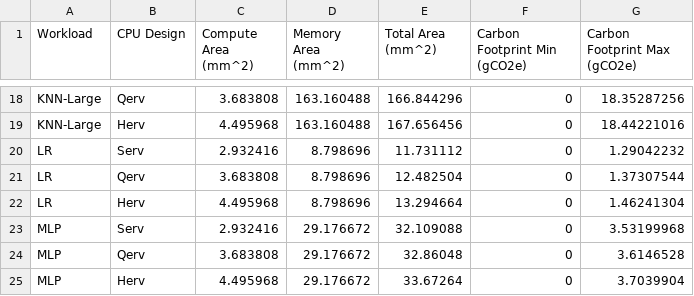
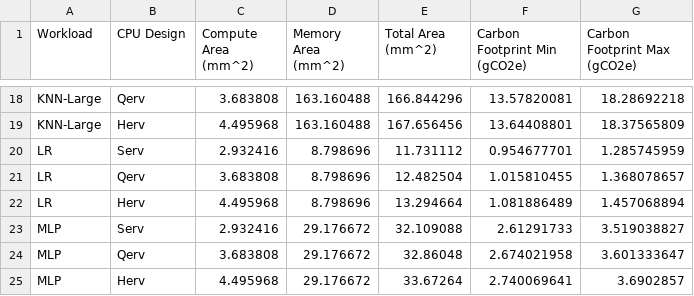
Before and after one commit to ShvetankPrakash/FlexiFlow, a CSV file: model/embodied-carbon-ablation.csv, drawn as a sheet; only a part is shown, gaps mark what is left out; the diff covers the shown part only; the diff names each change by its address in the sheet, - before the commit and + after, or states it on an @@ line.

```diff
--- a/model/embodied-carbon-ablation.csv
+++ b/model/embodied-carbon-ablation.csv
-F18 (Carbon Footprint Min (gCO2e)): 0
+F18 (Carbon Footprint Min (gCO2e)): 13.57820081
-G18 (Carbon Footprint Max (gCO2e)): 18.35287256
+G18 (Carbon Footprint Max (gCO2e)): 18.28692218
-F19 (Carbon Footprint Min (gCO2e)): 0
+F19 (Carbon Footprint Min (gCO2e)): 13.64408801
-G19 (Carbon Footprint Max (gCO2e)): 18.44221016
+G19 (Carbon Footprint Max (gCO2e)): 18.37565809
-F20 (Carbon Footprint Min (gCO2e)): 0
+F20 (Carbon Footprint Min (gCO2e)): 0.954677701
-G20 (Carbon Footprint Max (gCO2e)): 1.29042232
+G20 (Carbon Footprint Max (gCO2e)): 1.285745959
-F21 (Carbon Footprint Min (gCO2e)): 0
+F21 (Carbon Footprint Min (gCO2e)): 1.015810455
-G21 (Carbon Footprint Max (gCO2e)): 1.37307544
+G21 (Carbon Footprint Max (gCO2e)): 1.368078657
-F22 (Carbon Footprint Min (gCO2e)): 0
+F22 (Carbon Footprint Min (gCO2e)): 1.081886489
-G22 (Carbon Footprint Max (gCO2e)): 1.46241304
+G22 (Carbon Footprint Max (gCO2e)): 1.457068894
-F23 (Carbon Footprint Min (gCO2e)): 0
+F23 (Carbon Footprint Min (gCO2e)): 2.61291733
-G23 (Carbon Footprint Max (gCO2e)): 3.53199968
+G23 (Carbon Footprint Max (gCO2e)): 3.519038827
-F24 (Carbon Footprint Min (gCO2e)): 0
+F24 (Carbon Footprint Min (gCO2e)): 2.674021958
-G24 (Carbon Footprint Max (gCO2e)): 3.6146528
+G24 (Carbon Footprint Max (gCO2e)): 3.601333647
-F25 (Carbon Footprint Min (gCO2e)): 0
+F25 (Carbon Footprint Min (gCO2e)): 2.740069641
-G25 (Carbon Footprint Max (gCO2e)): 3.7039904
+G25 (Carbon Footprint Max (gCO2e)): 3.6902857
```
Also changed, not shown: 32 edited cells elsewhere in this file, model/embodied-carbon.csv, 3 other files.
